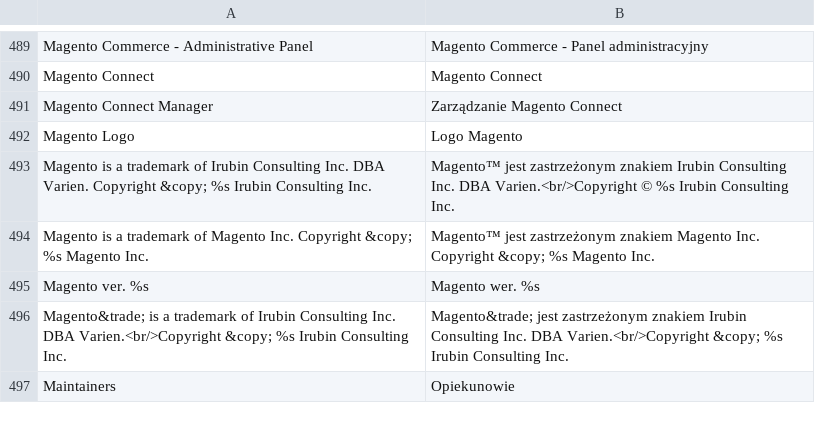
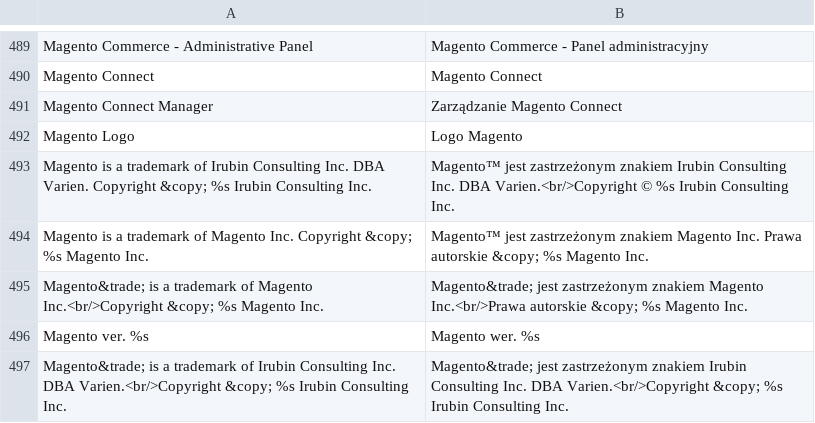
Before and after one commit to Zefiryn/2plus3d-sklep, a CSV file: app/locale/pl_PL/Mage_Adminhtml.csv, drawn as a sheet; only a part is shown, gaps mark what is left out; the shorter side is filled out with more unchanged rows.

```diff
--- a/app/locale/pl_PL/Mage_Adminhtml.csv
+++ b/app/locale/pl_PL/Mage_Adminhtml.csv
@@ -493,3 +493,4 @@
 "Magento is a trademark of Irubin Consulting Inc. DBA Varien. Copyright &copy; %s Irubin Consulting Inc.","Magento™ jest zastrzeżonym znakiem Irubin Consulting Inc. DBA Varien.<br/>Copyright © %s Irubin Consulting Inc."
-"Magento is a trademark of Magento Inc. Copyright &copy; %s Magento Inc.","Magento™ jest zastrzeżonym znakiem Magento Inc. Copyright &copy; %s Magento Inc."
+"Magento is a trademark of Magento Inc. Copyright &copy; %s Magento Inc.","Magento™ jest zastrzeżonym znakiem Magento Inc. Prawa autorskie &copy; %s Magento Inc."
+"Magento&trade; is a trademark of Magento Inc.<br/>Copyright &copy; %s Magento Inc.","Magento&trade; jest zastrzeżonym znakiem Magento Inc.<br/>Prawa autorskie &copy; %s Magento Inc."
 "Magento ver. %s","Magento wer. %s"
```
Also changed, not shown: app/locale/pl_PL/Mage_Sales.csv, 1 other file.
